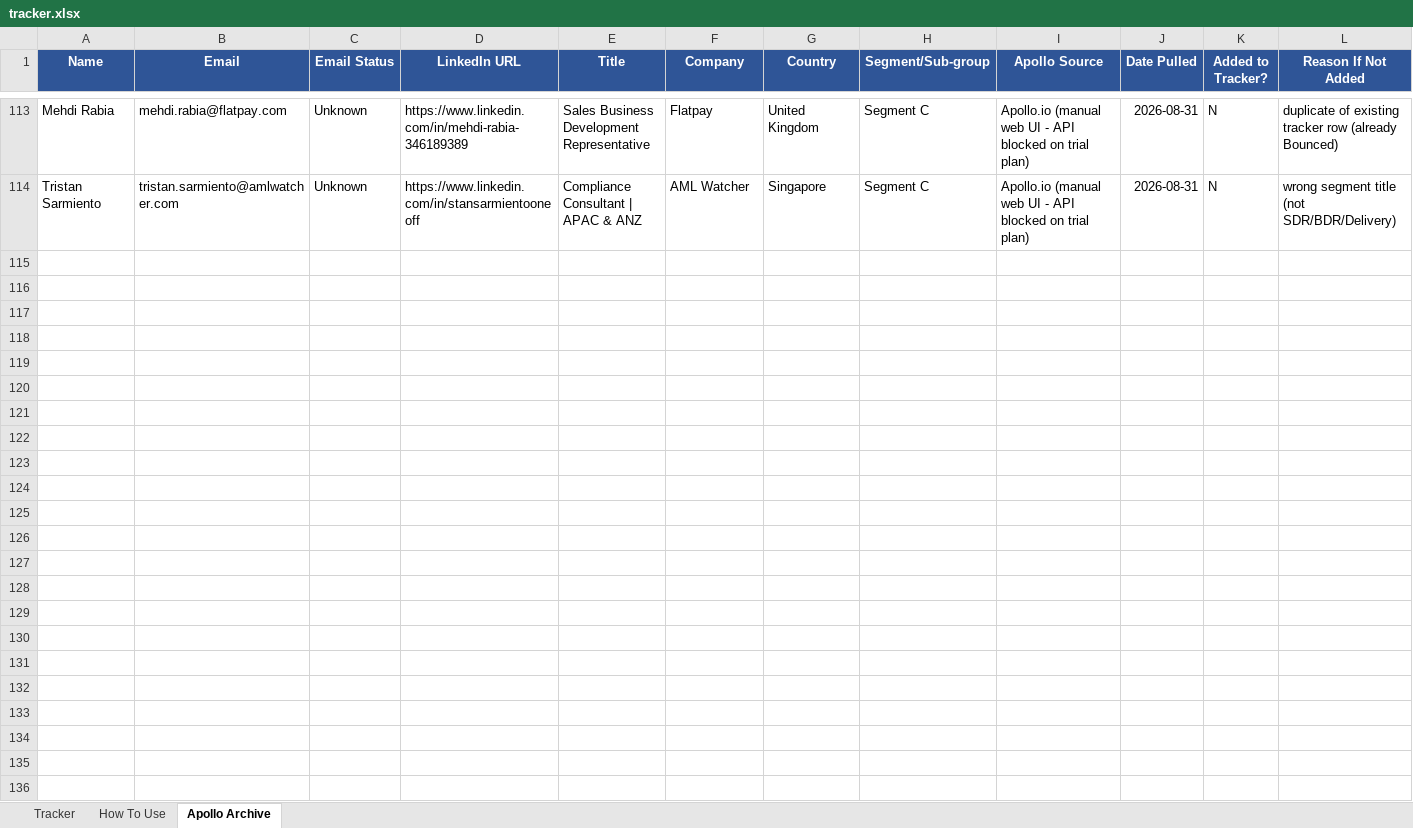
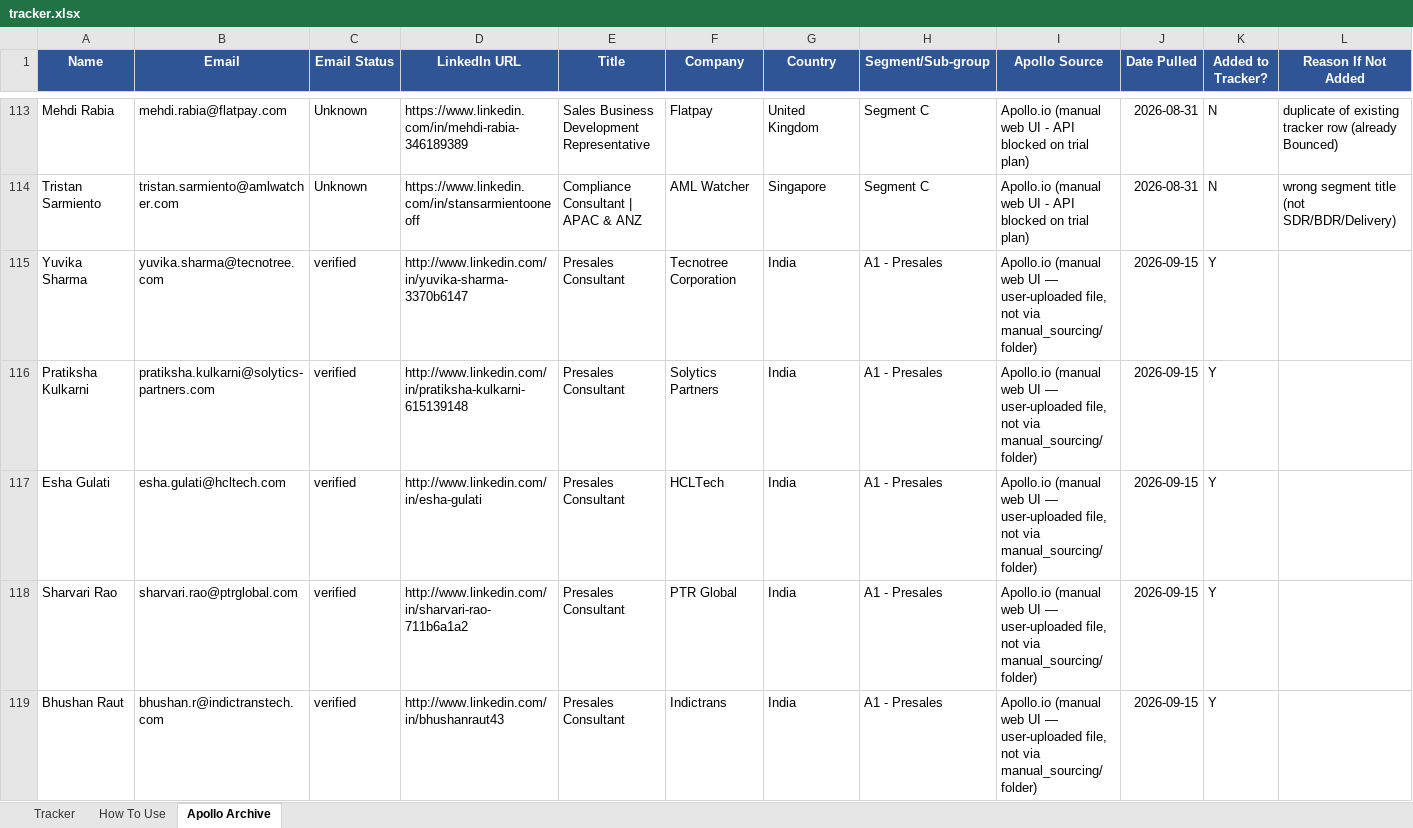
Before and after one commit to abhisriashok/topmate-outreach, an Excel workbook: tracker.xlsx, sheet Apollo Archive, drawn as a sheet; only a part is shown, gaps mark what is left out; values as stored, in another font and other column widths than the file's, no borders; the diff covers the shown part only; the diff names each change by its address in the sheet, - before the commit and + after, or states it on an @@ line.

```diff
--- a/tracker.xlsx (sheet Apollo Archive)
+++ b/tracker.xlsx (sheet Apollo Archive)
+row 115: Yuvika Sharma | yuvika.sharma@tecnotree.com | verified | http://www.linkedin.com/in/yuvika-sharma-3370b6147 | Presales Consultant | Tecnotree Corporation | India | A1 - Presales | Apollo.io (manual web UI — user-uploaded file, not via manual_sourcing/ folder) | 2026-09-15 | Y
+row 116: Pratiksha Kulkarni | pratiksha.kulkarni@solytics-partners.com | verified | http://www.linkedin.com/in/pratiksha-kulkarni-615139148 | Presales Consultant | Solytics Partners | India | A1 - Presales | Apollo.io (manual web UI — user-uploaded file, not via manual_sourcing/ folder) | 2026-09-15 | Y
+row 117: Esha Gulati | esha.gulati@hcltech.com | verified | http://www.linkedin.com/in/esha-gulati | Presales Consultant | HCLTech | India | A1 - Presales | Apollo.io (manual web UI — user-uploaded file, not via manual_sourcing/ folder) | 2026-09-15 | Y
+row 118: Sharvari Rao | sharvari.rao@ptrglobal.com | verified | http://www.linkedin.com/in/sharvari-rao-711b6a1a2 | Presales Consultant | PTR Global | India | A1 - Presales | Apollo.io (manual web UI — user-uploaded file, not via manual_sourcing/ folder) | 2026-09-15 | Y
+row 119: Bhushan Raut | bhushan.r@indictranstech.com | verified | http://www.linkedin.com/in/bhushanraut43 | Presales Consultant | Indictrans | India | A1 - Presales | Apollo.io (manual web UI — user-uploaded file, not via manual_sourcing/ folder) | 2026-09-15 | Y
```
Also changed, not shown: 45 added rows elsewhere in this sheet, sheet Tracker.
